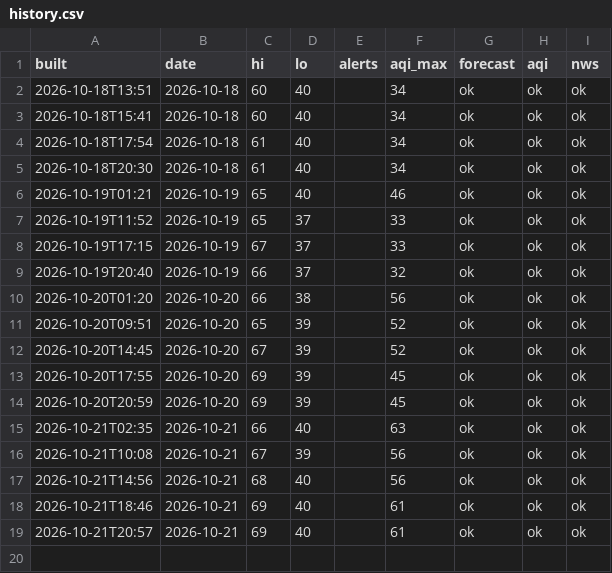
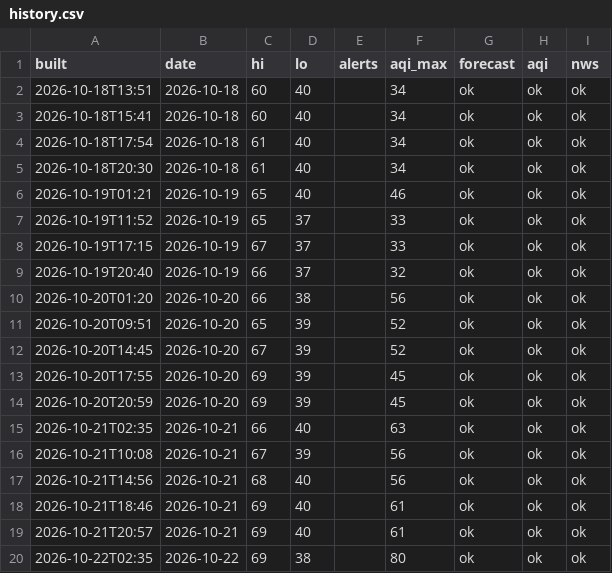
Before and after one commit to pmoto77-bit/kindle-weather-2, a CSV file: data/history.csv, drawn as a sheet; the diff names each change by its address in the sheet, - before the commit and + after, or states it on an @@ line.

```diff
--- a/data/history.csv
+++ b/data/history.csv
+row 20: 2026-10-22T02:35 | 2026-10-22 | 69 | 38 |  | 80 | ok | ok | ok
```
Also changed, not shown: 1 other file.
